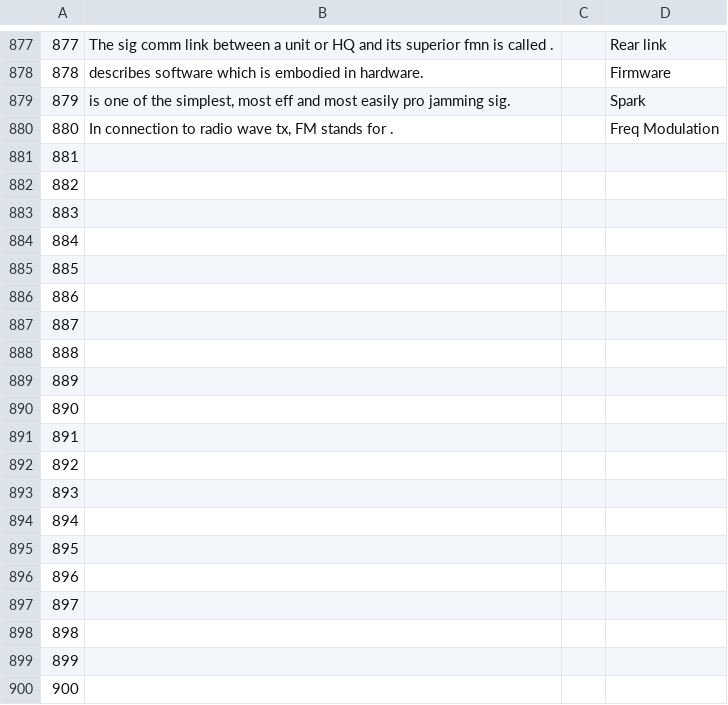
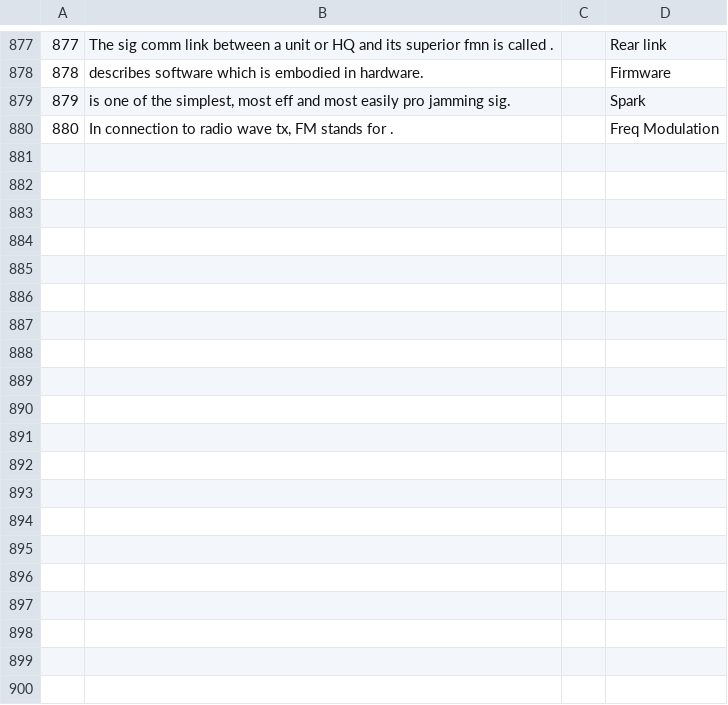
Before and after one commit to shahin-shuvo/Mil-Quiz-Bot, a CSV file: assets/data/offrs_ques.csv, drawn as a sheet; only a part is shown, gaps mark what is left out; the diff covers the shown part only; the diff names each change by its address in the sheet, - before the commit and + after, or states it on an @@ line.

Commit message:
quiz updt offrs

```diff
--- a/assets/data/offrs_ques.csv
+++ b/assets/data/offrs_ques.csv
-row 881: 881
-row 882: 882
-row 883: 883
-row 884: 884
-row 885: 885
-row 886: 886
-row 887: 887
-row 888: 888
-row 889: 889
-row 890: 890
-row 891: 891
-row 892: 892
-row 893: 893
-row 894: 894
-row 895: 895
-row 896: 896
-row 897: 897
-row 898: 898
-row 899: 899
-row 900: 900
```
Also changed, not shown: 100 removed rows and 2 edited cells elsewhere in this file, 2 other files.
